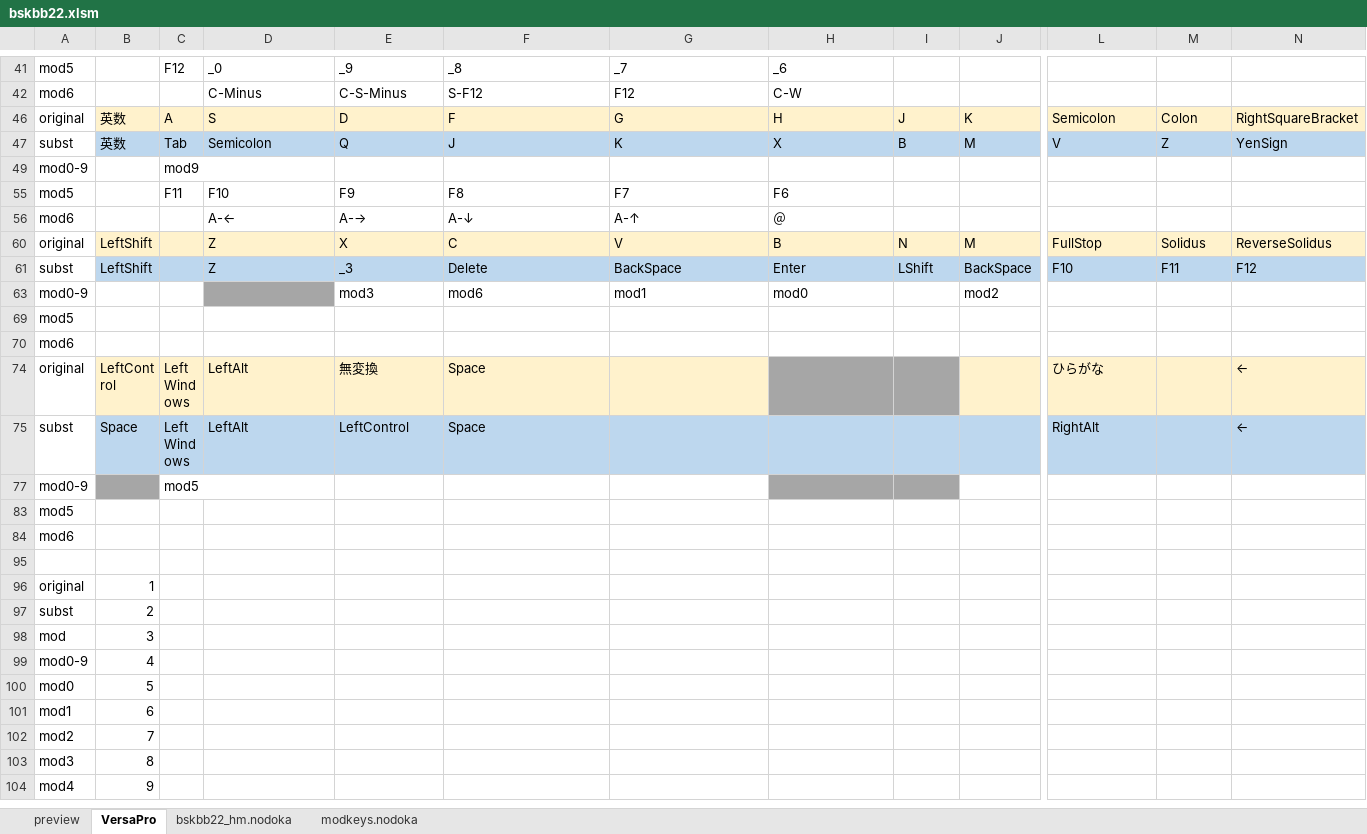
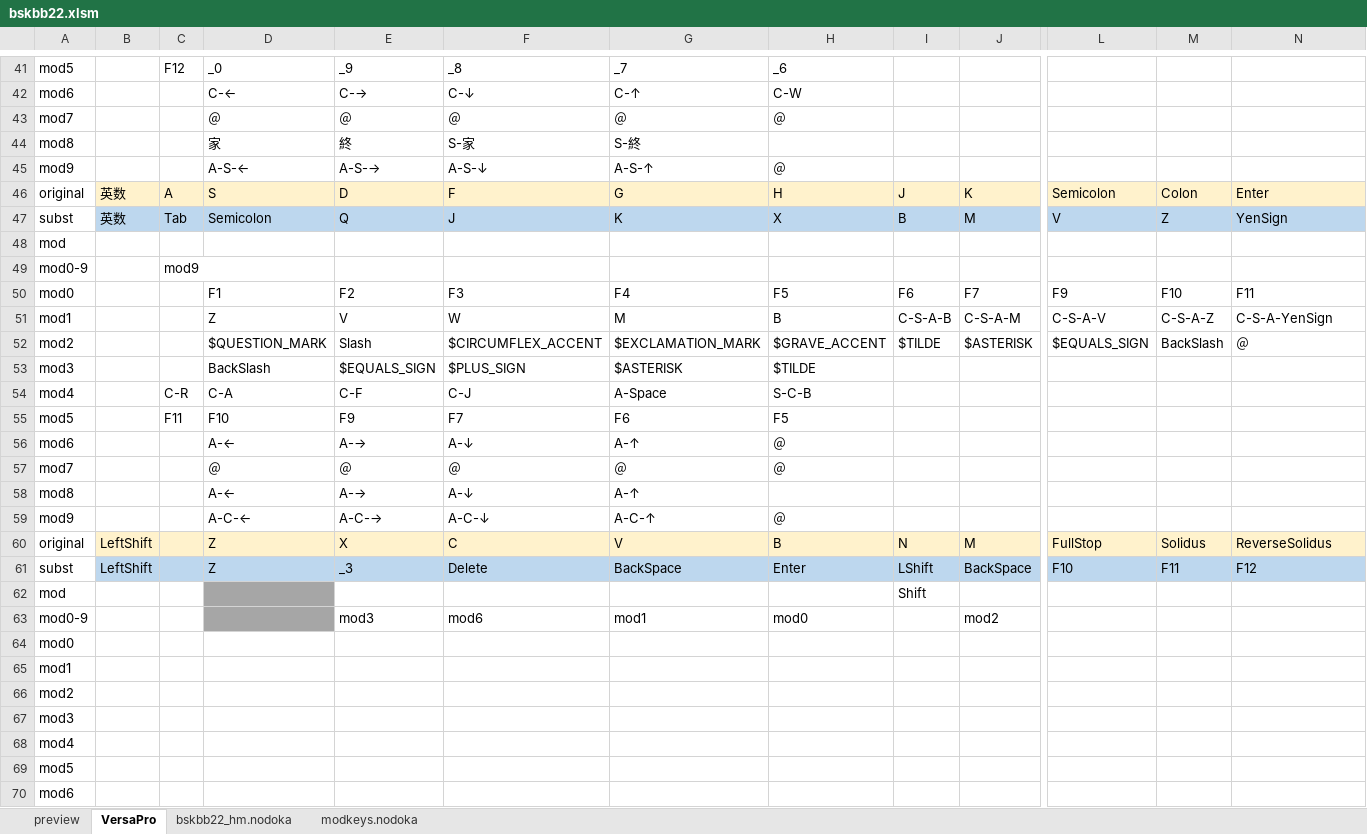
Before and after one commit to ryosuke-mondo/nodoka-excel, an Excel workbook: bskbb22-hm/bskbb22.xlsm, sheet VersaPro, drawn as a sheet; only a part is shown, gaps mark what is left out; the shorter side is filled out with more unchanged rows; values as stored, in another font and other column widths than the file's, no borders; rows hold the shown columns only; the diff covers the shown part only; the diff names each change by its address in the sheet, - before the commit and + after, or states it on an @@ line.

```diff
--- a/bskbb22-hm/bskbb22.xlsm (sheet VersaPro)
+++ b/bskbb22-hm/bskbb22.xlsm (sheet VersaPro)
-D42: C-Minus
+D42: C-←
-E42: C-S-Minus
+E42: C-→
-F42: S-F12
+F42: C-↓
-G42: F12
+G42: C-↑
@@ row 43 unhidden: mod7 |  |  | ＠ | ＠ | ＠ | ＠ | ＠ @@
@@ row 44 unhidden: mod8 |  |  | 家 | 終 | S-家 | S-終 @@
@@ row 45 unhidden: mod9 |  |  | A-S-← | A-S-→ | A-S-↓ | A-S-↑ | ＠ @@
-N46: RightSquareBracket
+N46: Enter
@@ row 48 unhidden: mod @@
@@ row 50 unhidden: mod0 |  |  | F1 | F2 | F3 | F4 | F5 | F6 | F7 | F9 | F10 | F11 @@
@@ row 51 unhidden: mod1 |  |  | Z | V | W | M | B | C-S-A-B | C-S-A-M | C-S-A-V | C-S-A-Z | C-S-A-YenSign @@
@@ row 52 unhidden: mod2 |  |  | $QUESTION_MARK | Slash | $CIRCUMFLEX_ACCENT | $EXCLAMATION_MARK | $GRAVE_ACCENT | $TILDE | $ASTERISK | $EQUALS_SIGN | BackSlash | ＠ @@
@@ row 53 unhidden: mod3 |  |  | BackSlash | $EQUALS_SIGN | $PLUS_SIGN | $ASTERISK | $TILDE @@
@@ row 54 unhidden: mod4 |  | C-R | C-A | C-F | C-J | A-Space | S-C-B @@
-F55: F8
+F55: F7
-G55: F7
+G55: F6
-H55: F6
+H55: F5
@@ row 57 unhidden: mod7 |  |  | ＠ | ＠ | ＠ | ＠ | ＠ @@
@@ row 58 unhidden: mod8 |  |  | A-← | A-→ | A-↓ | A-↑ @@
@@ row 59 unhidden: mod9 |  |  | A-C-← | A-C-→ | A-C-↓ | A-C-↑ | ＠ @@
@@ row 62 unhidden: mod |  |  |  |  |  |  |  | Shift @@
@@ row 64 unhidden: mod0 @@
@@ row 65 unhidden: mod1 @@
@@ row 66 unhidden: mod2 @@
@@ row 67 unhidden: mod3 @@
@@ row 68 unhidden: mod4 @@
```
Also changed, not shown: 9 added rows, 34 hidden or unhidden rows and 6 edited cells elsewhere in this sheet, sheet preview, sheet modkeys.nodoka, sheet bskbb22_hm.nodoka, hidden cells, 2 other files.
